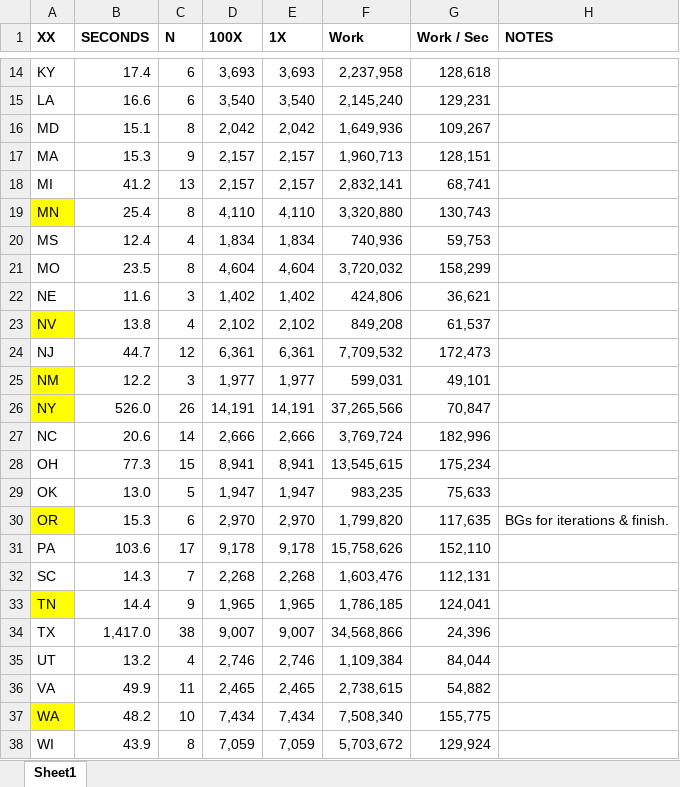
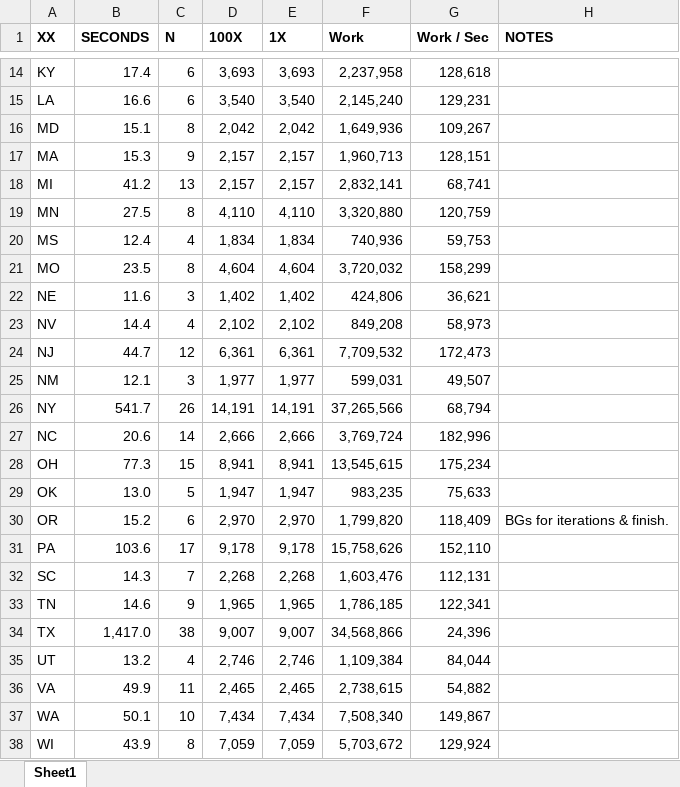
Before and after one commit to alecramsay/baseline, an Excel workbook: notes/times.xlsx, sheet Sheet1, drawn as a sheet; only a part is shown, gaps mark what is left out; values as stored, in another font and other column widths than the file's, no borders; the diff names each change by its address in the sheet, - before the commit and + after, or states it on an @@ line.

Commit message:
Updated run times spreadsheet

```diff
--- a/notes/times.xlsx (sheet Sheet1)
+++ b/notes/times.xlsx (sheet Sheet1)
-A19 fill: #FFFF00
+A19 fill: none
-B19 (SECONDS): 25.4
+B19 (SECONDS): 27.5
-G19 (Work / Sec): 130,743
+G19 (Work / Sec): 120,759
-A23 fill: #FFFF00
+A23 fill: none
-B23 (SECONDS): 13.8
+B23 (SECONDS): 14.4
-G23 (Work / Sec): 61,537
+G23 (Work / Sec): 58,973
-A25:A26 fill: #FFFF00
+A25:A26 fill: none
-B25 (SECONDS): 12.2
+B25 (SECONDS): 12.1
-G25 (Work / Sec): 49,101
+G25 (Work / Sec): 49,507
-B26 (SECONDS): 526.0
+B26 (SECONDS): 541.7
-G26 (Work / Sec): 70,847
+G26 (Work / Sec): 68,794
-A30 fill: #FFFF00
+A30 fill: none
-B30 (SECONDS): 15.3
+B30 (SECONDS): 15.2
-G30 (Work / Sec): 117,635
+G30 (Work / Sec): 118,409
-A33 fill: #FFFF00
+A33 fill: none
-B33 (SECONDS): 14.4
+B33 (SECONDS): 14.6
-G33 (Work / Sec): 124,041
+G33 (Work / Sec): 122,341
-A37 fill: #FFFF00
+A37 fill: none
-B37 (SECONDS): 48.2
+B37 (SECONDS): 50.1
-G37 (Work / Sec): 155,775
+G37 (Work / Sec): 149,867
```
